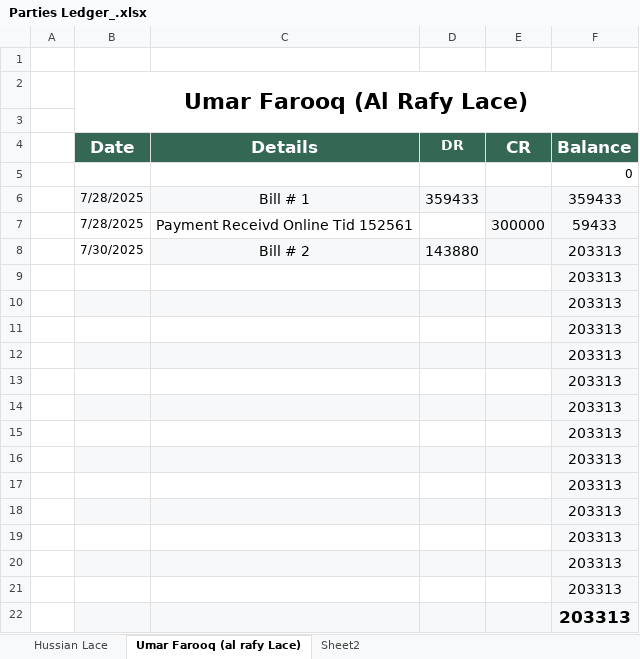
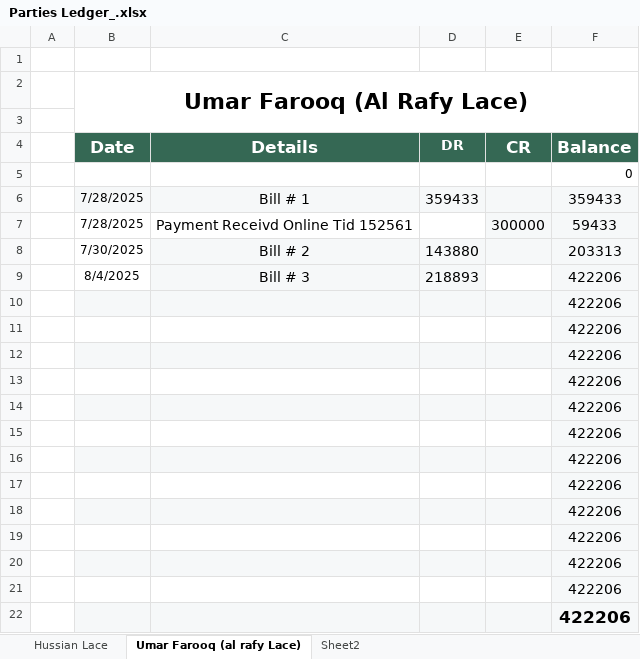
Before and after one commit to mianIndustries/Mian-Industries, an Excel workbook: Parties Ledgers/Parties Ledger_.xlsx, sheet Umar Farooq (al rafy Lace), drawn as a sheet; values as stored, in another font and other column widths than the file's, no borders; removed rows and columns are numbered as before the commit, all else as after; the diff names each change by its address in the sheet, - before the commit and + after, or states it on an @@ line.

```diff
--- a/Parties Ledgers/Parties Ledger_.xlsx (sheet Umar Farooq (al rafy Lace))
+++ b/Parties Ledgers/Parties Ledger_.xlsx (sheet Umar Farooq (al rafy Lace))
-row 9:  |  |  |  |  | 203313
+row 9:  | 8/4/2025 | Bill # 3 | 218893 |  | 422206
-F10:F22 (Balance): 203313
+F10:F22 (Balance): 422206
```
Also changed, not shown: sheet Sheet2, Cash Book/Advances.xlsx, Cash Book/Daily Cash Book Running.xlsx, 3 other files.
